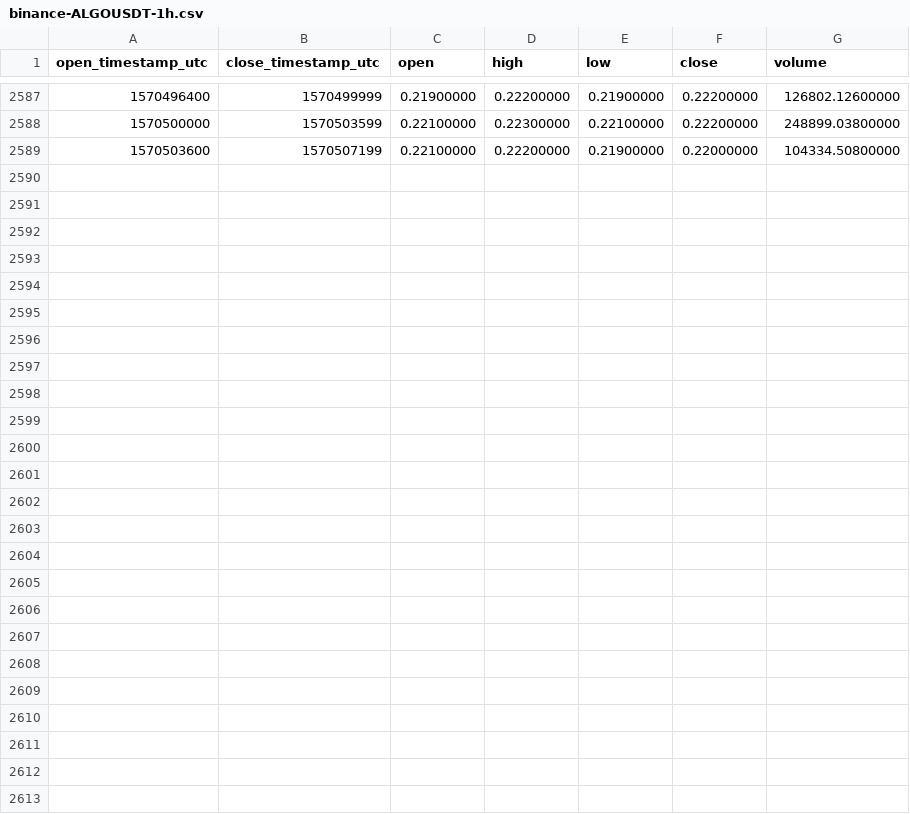
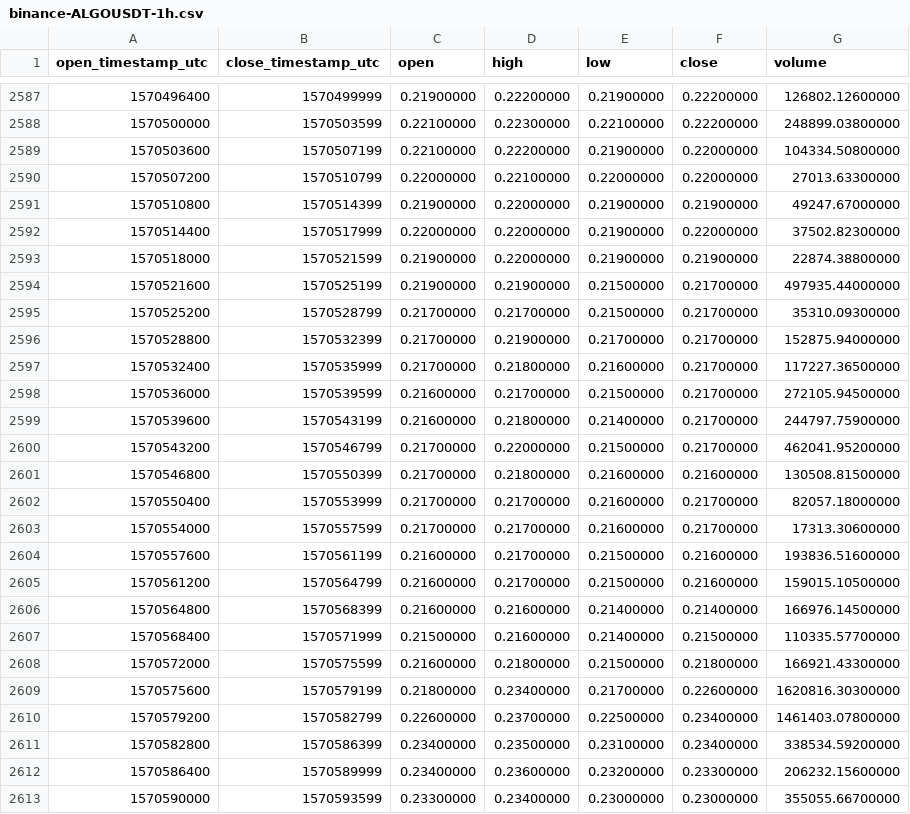
Before and after one commit to cryptobigbro/binance-ALGOUSDT, a CSV file: binance-ALGOUSDT-1h.csv, drawn as a sheet; only a part is shown, gaps mark what is left out; the diff names each change by its address in the sheet, - before the commit and + after, or states it on an @@ line.

Commit message:
Update OHLCV data.

```diff
--- a/binance-ALGOUSDT-1h.csv
+++ b/binance-ALGOUSDT-1h.csv
+row 2590: 1570507200 | 1570510799 | 0.22000000 | 0.22100000 | 0.22000000 | 0.22000000 | 27013.63300000
+row 2591: 1570510800 | 1570514399 | 0.21900000 | 0.22000000 | 0.21900000 | 0.21900000 | 49247.67000000
+row 2592: 1570514400 | 1570517999 | 0.22000000 | 0.22000000 | 0.21900000 | 0.22000000 | 37502.82300000
+row 2593: 1570518000 | 1570521599 | 0.21900000 | 0.22000000 | 0.21900000 | 0.21900000 | 22874.38800000
+row 2594: 1570521600 | 1570525199 | 0.21900000 | 0.21900000 | 0.21500000 | 0.21700000 | 497935.44000000
+row 2595: 1570525200 | 1570528799 | 0.21700000 | 0.21700000 | 0.21500000 | 0.21700000 | 35310.09300000
+row 2596: 1570528800 | 1570532399 | 0.21700000 | 0.21900000 | 0.21700000 | 0.21700000 | 152875.94000000
+row 2597: 1570532400 | 1570535999 | 0.21700000 | 0.21800000 | 0.21600000 | 0.21700000 | 117227.36500000
+row 2598: 1570536000 | 1570539599 | 0.21600000 | 0.21700000 | 0.21500000 | 0.21700000 | 272105.94500000
+row 2599: 1570539600 | 1570543199 | 0.21600000 | 0.21800000 | 0.21400000 | 0.21700000 | 244797.75900000
+row 2600: 1570543200 | 1570546799 | 0.21700000 | 0.22000000 | 0.21500000 | 0.21700000 | 462041.95200000
+row 2601: 1570546800 | 1570550399 | 0.21700000 | 0.21800000 | 0.21600000 | 0.21600000 | 130508.81500000
+row 2602: 1570550400 | 1570553999 | 0.21700000 | 0.21700000 | 0.21600000 | 0.21700000 | 82057.18000000
+row 2603: 1570554000 | 1570557599 | 0.21700000 | 0.21700000 | 0.21600000 | 0.21700000 | 17313.30600000
+row 2604: 1570557600 | 1570561199 | 0.21600000 | 0.21700000 | 0.21500000 | 0.21600000 | 193836.51600000
+row 2605: 1570561200 | 1570564799 | 0.21600000 | 0.21700000 | 0.21500000 | 0.21600000 | 159015.10500000
+row 2606: 1570564800 | 1570568399 | 0.21600000 | 0.21600000 | 0.21400000 | 0.21400000 | 166976.14500000
+row 2607: 1570568400 | 1570571999 | 0.21500000 | 0.21600000 | 0.21400000 | 0.21500000 | 110335.57700000
+row 2608: 1570572000 | 1570575599 | 0.21600000 | 0.21800000 | 0.21500000 | 0.21800000 | 166921.43300000
+row 2609: 1570575600 | 1570579199 | 0.21800000 | 0.23400000 | 0.21700000 | 0.22600000 | 1620816.30300000
+row 2610: 1570579200 | 1570582799 | 0.22600000 | 0.23700000 | 0.22500000 | 0.23400000 | 1461403.07800000
+row 2611: 1570582800 | 1570586399 | 0.23400000 | 0.23500000 | 0.23100000 | 0.23400000 | 338534.59200000
+row 2612: 1570586400 | 1570589999 | 0.23400000 | 0.23600000 | 0.23200000 | 0.23300000 | 206232.15600000
+row 2613: 1570590000 | 1570593599 | 0.23300000 | 0.23400000 | 0.23000000 | 0.23000000 | 355055.66700000
```
Also changed, not shown: binance-ALGOUSDT-1d.csv.
